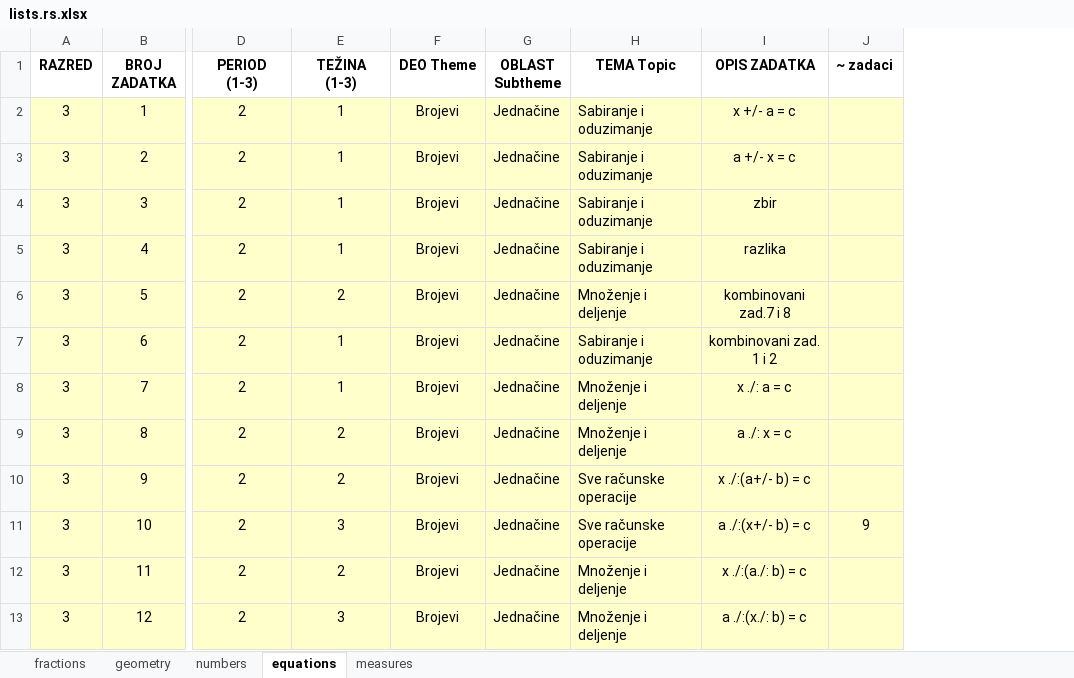
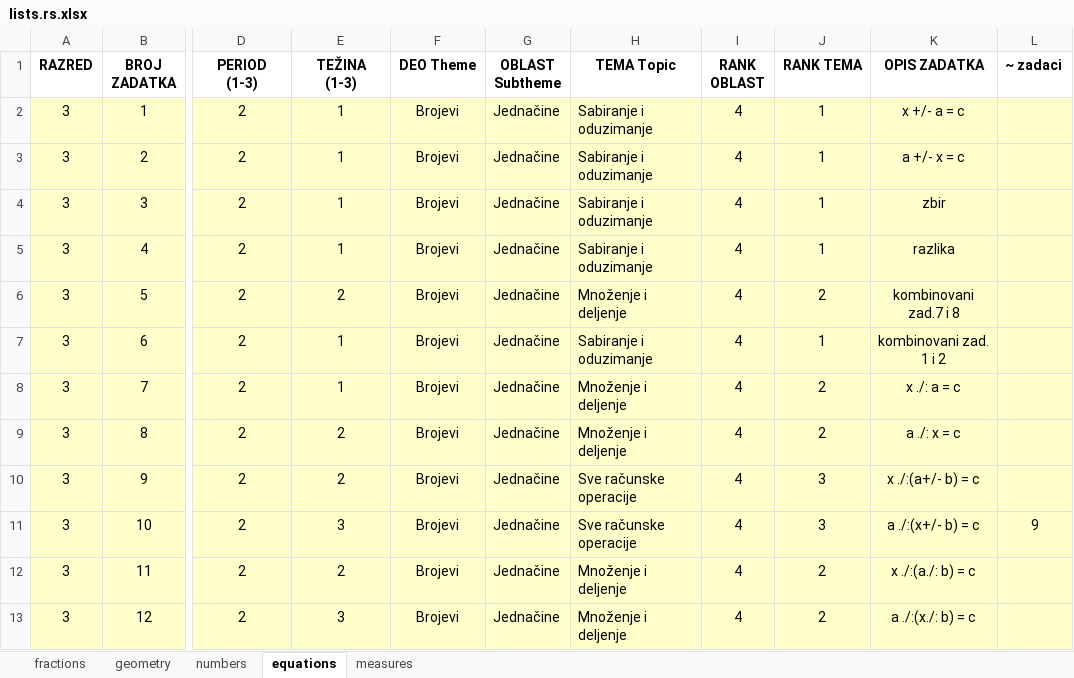
Before and after one commit to bradunov/shkola, an Excel workbook: lists/lists.rs.xlsx, sheet equations, drawn as a sheet; only a part is shown, gaps mark what is left out; values as stored, in another font and other column widths than the file's, no borders; the diff names each change by its address in the sheet, - before the commit and + after, or states it on an @@ line.

```diff
--- a/lists/lists.rs.xlsx (sheet equations)
+++ b/lists/lists.rs.xlsx (sheet equations)
+column I (RANK OBLAST), rows 2-13: all 4
+column J (RANK TEMA), rows 2-13: 1 | 1 | 1 | 1 | 2 | 1 | 2 | 2 | 3 | 3 | 2 | 2
```
Also changed, not shown: sheet fractions, sheet geometry, sheet measures, sheet numbers, 15 other files.
